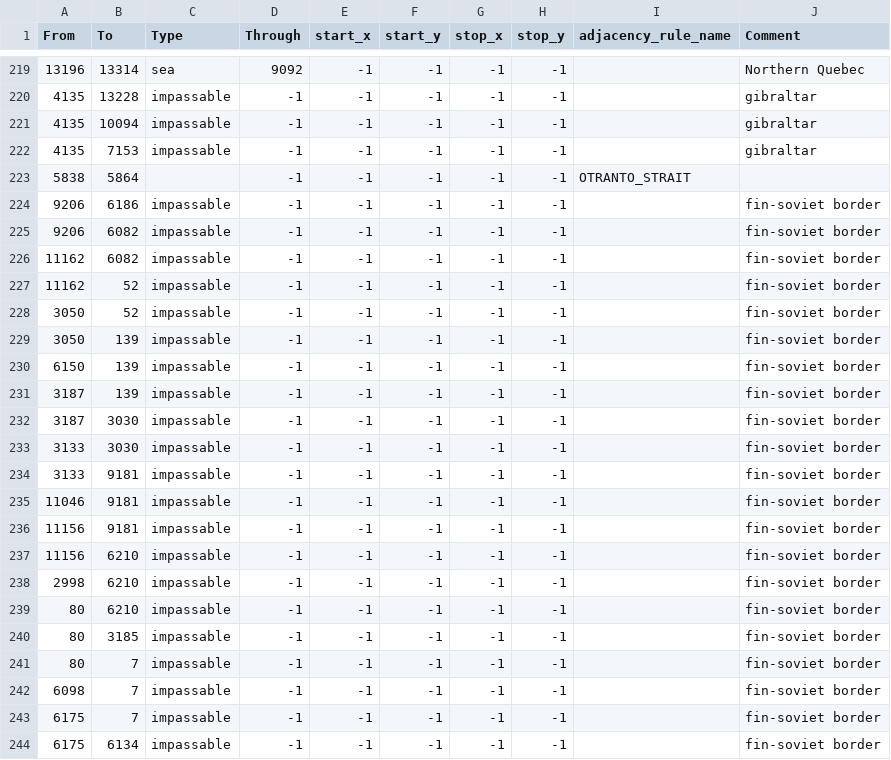
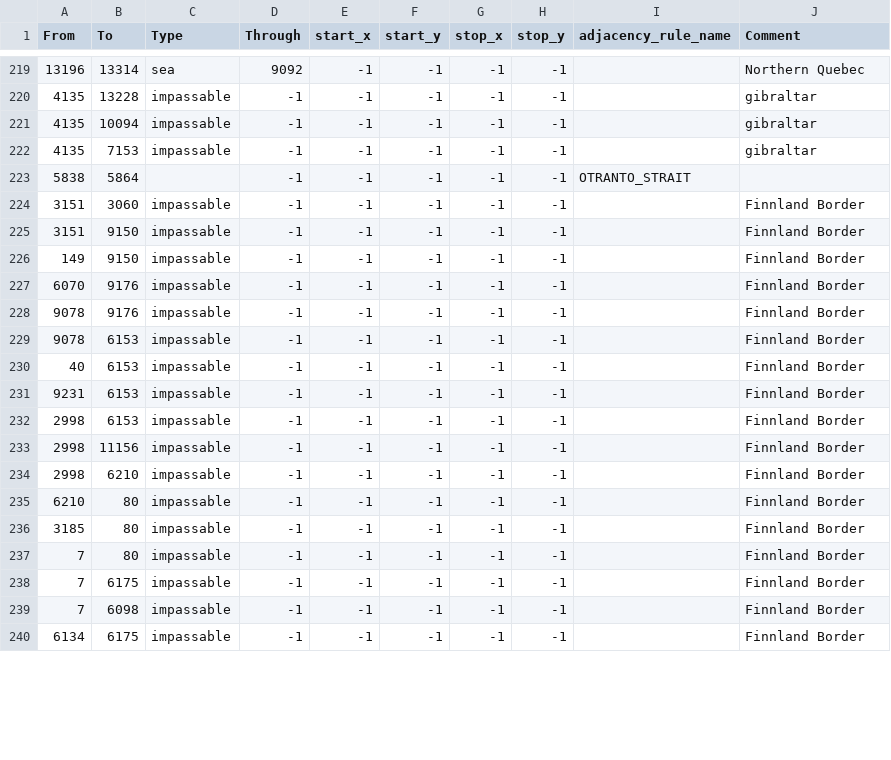
Before and after one commit to AGA2020/project-1, a CSV file: map/adjacencies.csv, drawn as a sheet; only a part is shown, gaps mark what is left out; the diff covers the shown part only.

Commit message:
finland border redbaron

```diff
--- a/map/adjacencies.csv
+++ b/map/adjacencies.csv
@@ -223,22 +223,18 @@ From;To;Type;Through;start_x;start_y;stop_x;stop_y;adjacency_rule_name;Comment
 5838;5864;;-1;-1;-1;-1;-1;OTRANTO_STRAIT;
-9206;6186;impassable;-1;-1;-1;-1;-1;;fin-soviet border
-9206;6082;impassable;-1;-1;-1;-1;-1;;fin-soviet border
-11162;6082;impassable;-1;-1;-1;-1;-1;;fin-soviet border
-11162;52;impassable;-1;-1;-1;-1;-1;;fin-soviet border
-3050;52;impassable;-1;-1;-1;-1;-1;;fin-soviet border
-3050;139;impassable;-1;-1;-1;-1;-1;;fin-soviet border
-6150;139;impassable;-1;-1;-1;-1;-1;;fin-soviet border
-3187;139;impassable;-1;-1;-1;-1;-1;;fin-soviet border
-3187;3030;impassable;-1;-1;-1;-1;-1;;fin-soviet border
-3133;3030;impassable;-1;-1;-1;-1;-1;;fin-soviet border
-3133;9181;impassable;-1;-1;-1;-1;-1;;fin-soviet border
-11046;9181;impassable;-1;-1;-1;-1;-1;;fin-soviet border
-11156;9181;impassable;-1;-1;-1;-1;-1;;fin-soviet border
-11156;6210;impassable;-1;-1;-1;-1;-1;;fin-soviet border
-2998;6210;impassable;-1;-1;-1;-1;-1;;fin-soviet border
-80;6210;impassable;-1;-1;-1;-1;-1;;fin-soviet border
-80;3185;impassable;-1;-1;-1;-1;-1;;fin-soviet border
-80;7;impassable;-1;-1;-1;-1;-1;;fin-soviet border
-6098;7;impassable;-1;-1;-1;-1;-1;;fin-soviet border
-6175;7;impassable;-1;-1;-1;-1;-1;;fin-soviet border
-6175;6134;impassable;-1;-1;-1;-1;-1;;fin-soviet border
+3151;3060;impassable;-1;-1;-1;-1;-1;;Finnland Border
+3151;9150;impassable;-1;-1;-1;-1;-1;;Finnland Border
+149;9150;impassable;-1;-1;-1;-1;-1;;Finnland Border
+6070;9176;impassable;-1;-1;-1;-1;-1;;Finnland Border
+9078;9176;impassable;-1;-1;-1;-1;-1;;Finnland Border
+9078;6153;impassable;-1;-1;-1;-1;-1;;Finnland Border
+40;6153;impassable;-1;-1;-1;-1;-1;;Finnland Border
+9231;6153;impassable;-1;-1;-1;-1;-1;;Finnland Border
+2998;6153;impassable;-1;-1;-1;-1;-1;;Finnland Border
+2998;11156;impassable;-1;-1;-1;-1;-1;;Finnland Border
+2998;6210;impassable;-1;-1;-1;-1;-1;;Finnland Border
+6210;80;impassable;-1;-1;-1;-1;-1;;Finnland Border
+3185;80;impassable;-1;-1;-1;-1;-1;;Finnland Border
+7;80;impassable;-1;-1;-1;-1;-1;;Finnland Border
+7;6175;impassable;-1;-1;-1;-1;-1;;Finnland Border
+7;6098;impassable;-1;-1;-1;-1;-1;;Finnland Border
+6134;6175;impassable;-1;-1;-1;-1;-1;;Finnland Border
```
Also changed, not shown: 1 added row and 42 edited cells elsewhere in this file.
